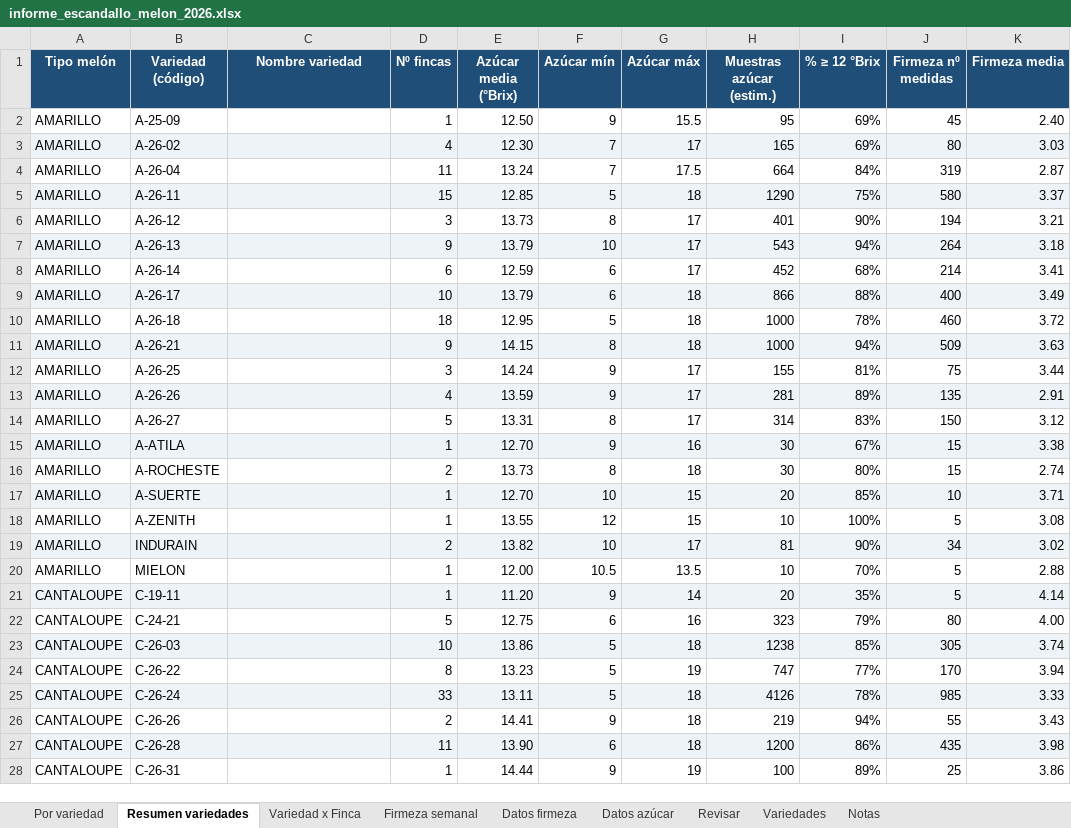
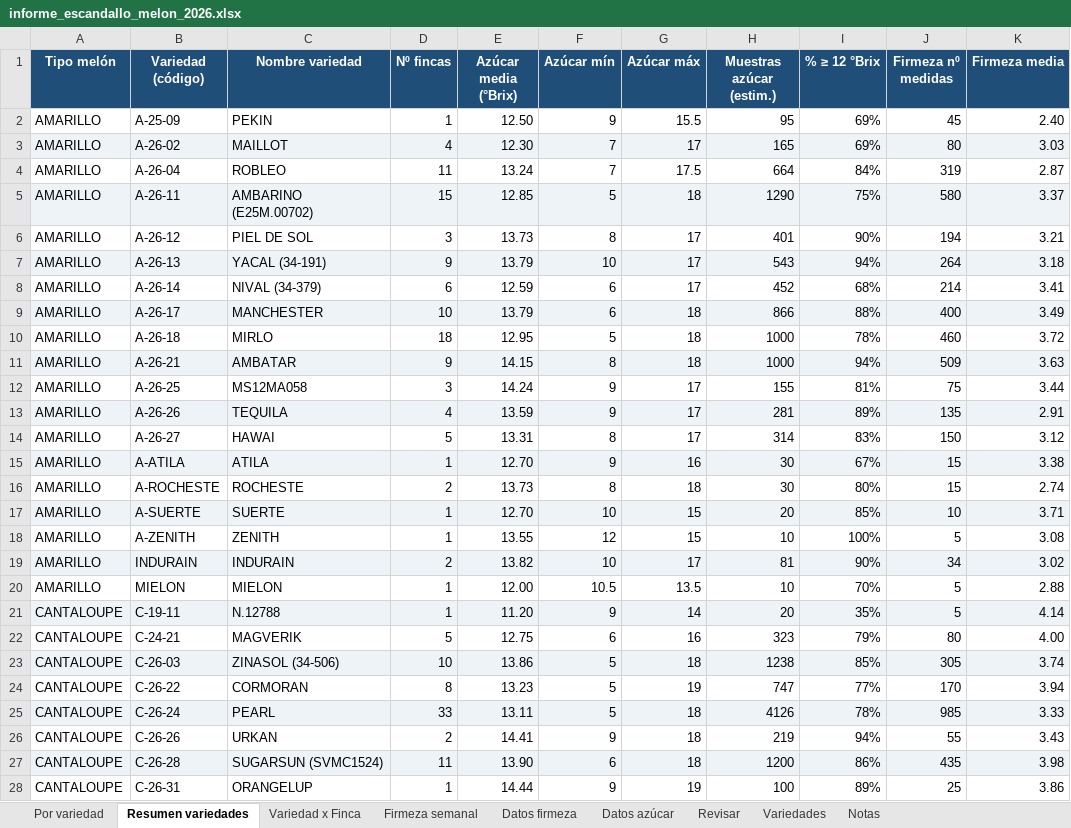
Before and after one commit to ElMonjeFunky/ElMonjeFunky, an Excel workbook: informe_escandallo_melon_2026.xlsx, sheet Resumen variedades, drawn as a sheet; only a part is shown; values as stored, in another font and other column widths than the file's, no borders; the diff covers the shown part only; the diff names each change by its address in the sheet, - before the commit and + after, or states it on an @@ line.

```diff
--- a/informe_escandallo_melon_2026.xlsx (sheet Resumen variedades)
+++ b/informe_escandallo_melon_2026.xlsx (sheet Resumen variedades)
-C2 (Nombre variedad): (empty)
+C2 (Nombre variedad): PEKIN
-C3 (Nombre variedad): (empty)
+C3 (Nombre variedad): MAILLOT
-C4 (Nombre variedad): (empty)
+C4 (Nombre variedad): ROBLEO
-C5 (Nombre variedad): (empty)
+C5 (Nombre variedad): AMBARINO (E25M.00702)
-C6 (Nombre variedad): (empty)
+C6 (Nombre variedad): PIEL DE SOL
-C7 (Nombre variedad): (empty)
+C7 (Nombre variedad): YACAL (34-191)
-C8 (Nombre variedad): (empty)
+C8 (Nombre variedad): NIVAL (34-379)
-C9 (Nombre variedad): (empty)
+C9 (Nombre variedad): MANCHESTER
-C10 (Nombre variedad): (empty)
+C10 (Nombre variedad): MIRLO
-C11 (Nombre variedad): (empty)
+C11 (Nombre variedad): AMBATAR
-C12 (Nombre variedad): (empty)
+C12 (Nombre variedad): MS12MA058
-C13 (Nombre variedad): (empty)
+C13 (Nombre variedad): TEQUILA
-C14 (Nombre variedad): (empty)
+C14 (Nombre variedad): HAWAI
-C15 (Nombre variedad): (empty)
+C15 (Nombre variedad): ATILA
-C16 (Nombre variedad): (empty)
+C16 (Nombre variedad): ROCHESTE
-C17 (Nombre variedad): (empty)
+C17 (Nombre variedad): SUERTE
-C18 (Nombre variedad): (empty)
+C18 (Nombre variedad): ZENITH
-C19 (Nombre variedad): (empty)
+C19 (Nombre variedad): INDURAIN
-C20 (Nombre variedad): (empty)
+C20 (Nombre variedad): MIELON
-C21 (Nombre variedad): (empty)
+C21 (Nombre variedad): N.12788
-C22 (Nombre variedad): (empty)
+C22 (Nombre variedad): MAGVERIK
-C23 (Nombre variedad): (empty)
+C23 (Nombre variedad): ZINASOL (34-506)
-C24 (Nombre variedad): (empty)
+C24 (Nombre variedad): CORMORAN
-C25 (Nombre variedad): (empty)
+C25 (Nombre variedad): PEARL
-C26 (Nombre variedad): (empty)
+C26 (Nombre variedad): URKAN
-C27 (Nombre variedad): (empty)
+C27 (Nombre variedad): SUGARSUN (SVMC1524)
-C28 (Nombre variedad): (empty)
+C28 (Nombre variedad): ORANGELUP
```
Also changed, not shown: 57 edited cells elsewhere in this sheet, sheet Datos firmeza, sheet Datos azúcar, sheet Firmeza semanal, sheet Por variedad, sheet Variedad x Finca, sheet Variedades, 1 more sheet, Datos de azucar y firmeza por melon en general.xlsx, 10 other files.
